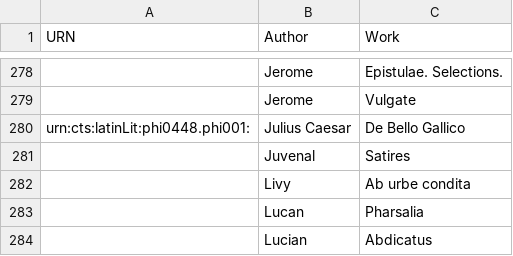
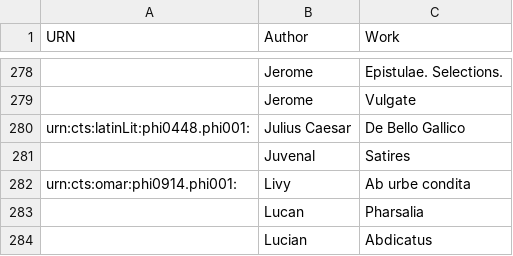
Before and after one commit to hcflag/latin, a CSV file: cataloging/catalog_from_tesserae.csv, drawn as a sheet; only a part is shown, gaps mark what is left out.

Commit message:
Update catalog_from_tesserae.csv

```diff
--- a/cataloging/catalog_from_tesserae.csv
+++ b/cataloging/catalog_from_tesserae.csv
@@ -281,3 +281,3 @@ urn:cts:latinLit:phi0448.phi001:,Julius Caesar,De Bello Gallico
 ,Juvenal,Satires
-,Livy,Ab urbe condita
+urn:cts:omar:phi0914.phi001:,Livy,Ab urbe condita
 ,Lucan,Pharsalia
```
